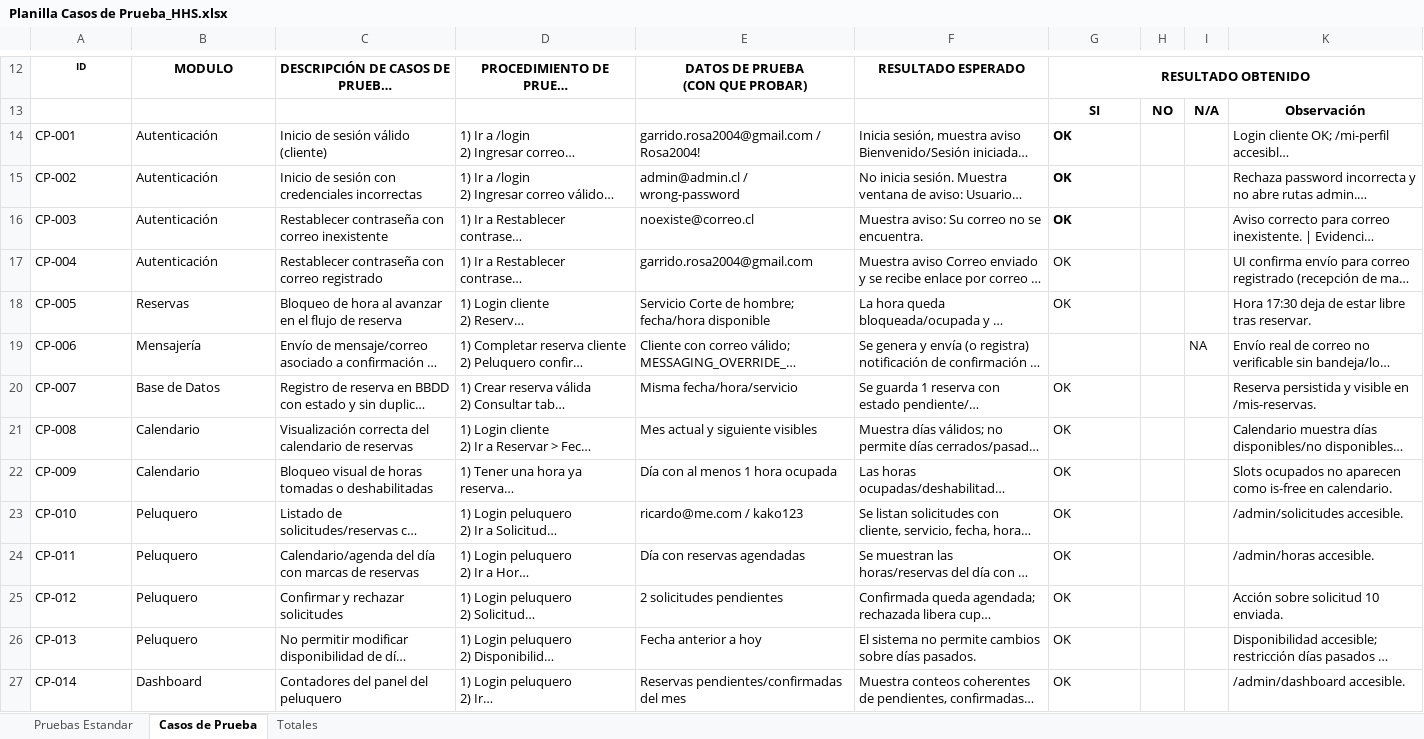
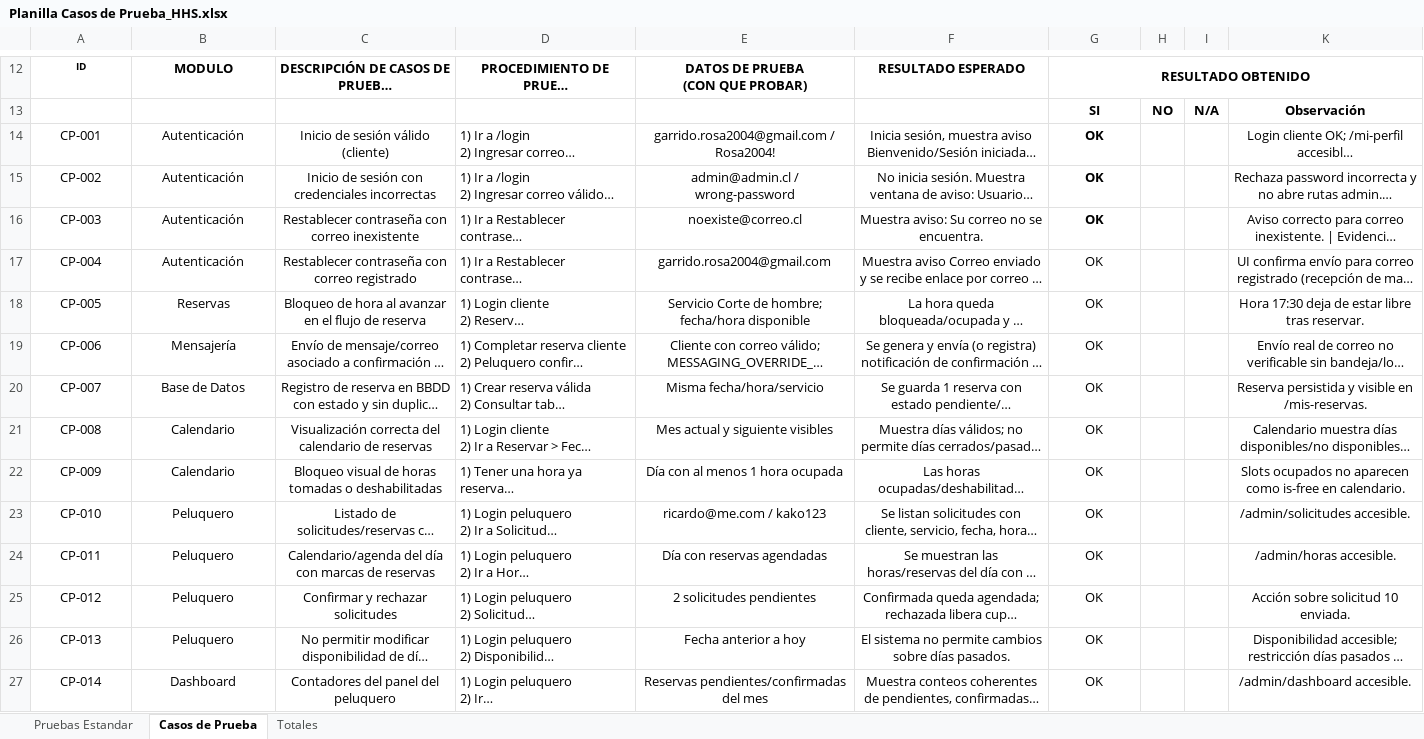
Before and after one commit to Gapprrin/Haircut_Home_Studio, an Excel workbook: Fase 2/Evidencias Proyecto/Evidencias de documentación/Documentos Proyecto/Planilla Casos de Prueba_HHS.xlsx, sheet Casos de Prueba, drawn as a sheet; only a part is shown, gaps mark what is left out; long unchanged cells end in …; values as stored, in another font and other column widths than the file's, no borders; charts and pictures not drawn; the diff covers the shown part only; the diff names each change by its address in the sheet, - before the commit and + after, or states it on an @@ line.

Commit message:
Actualizacion documentos :)

```diff
--- a/Fase 2/Evidencias Proyecto/Evidencias de documentación/Documentos Proyecto/Planilla Casos de Prueba_HHS.xlsx (sheet Casos de Prueba)
+++ b/Fase 2/Evidencias Proyecto/Evidencias de documentación/Documentos Proyecto/Planilla Casos de Prueba_HHS.xlsx (sheet Casos de Prueba)
-A14:C27 alignment: left
+A14:C27 alignment: center
-E14:G18 alignment: left
+E14:G18 alignment: center
-K14:K27 alignment: left
+K14:K27 alignment: center
-E19:F19 alignment: left
+E19:F19 alignment: center
-G19: (empty)
+G19: OK
-I19: NA
+I19: (empty)
-E20:G27 alignment: left
+E20:G27 alignment: center
```
Also changed, not shown: 16 added rows, 10 edited cells and cell formats elsewhere in this sheet, sheet Pruebas Estandar, sheet Totales, hidden cells, charts or pictures, Fase 2/Evidencias Proyecto/Evidencias de documentación/Documentos Proyecto/MATRIZ CONTROL DE CAMBIO.xlsx, Fase 2/Evidencias Proyecto/Evidencias de documentación/Documentos Proyecto/Registro Defectos.xlsx, 46 other files.
